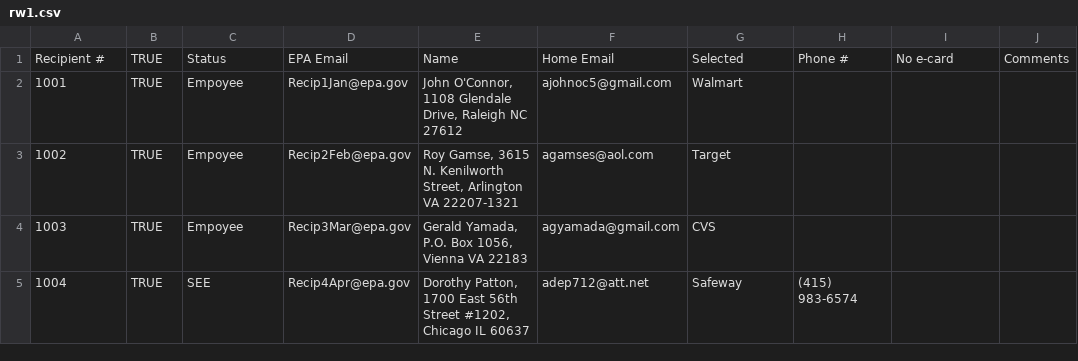
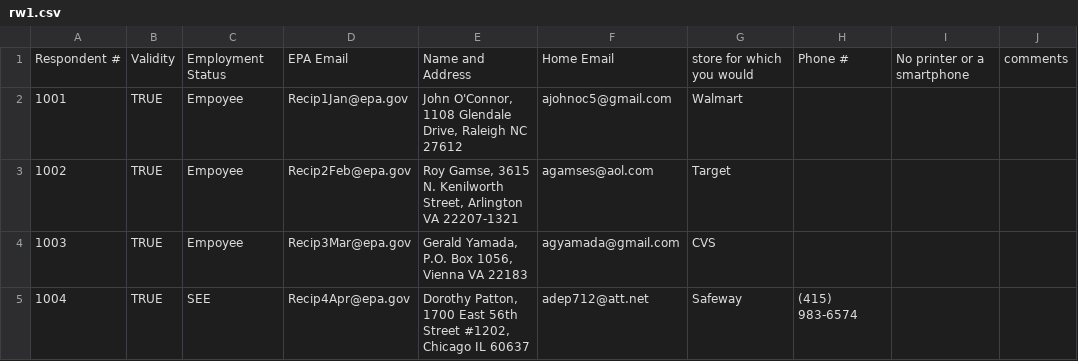
Before and after one commit to alkazarassociates/EPADonationMatch, a CSV file: sample_data/rw1.csv, drawn as a sheet; only a part is shown; the diff names each change by its address in the sheet, - before the commit and + after, or states it on an @@ line.

```diff
--- a/sample_data/rw1.csv
+++ b/sample_data/rw1.csv
-A1: Recipient #
+A1: Respondent #
-B1: TRUE
+B1: Validity
-C1: Status
+C1: Employment Status
-E1: Name
+E1: Name and Address
-G1: Selected
+G1: store for which you would
-I1: No e-card
+I1: No printer or a smartphone
-J1: Comments
+J1: comments
```
Also changed, not shown: sample_data/dw1.csv, sample_data/dw2.csv, 7 other files.
